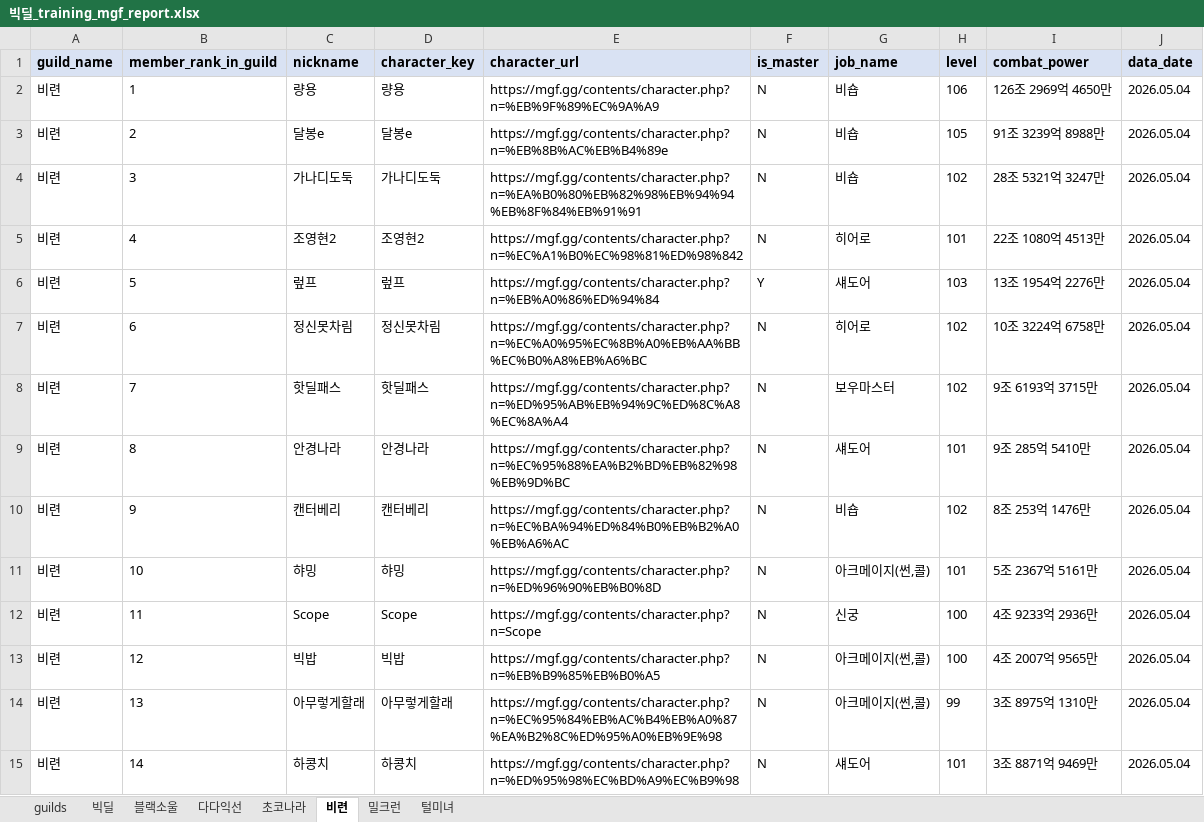
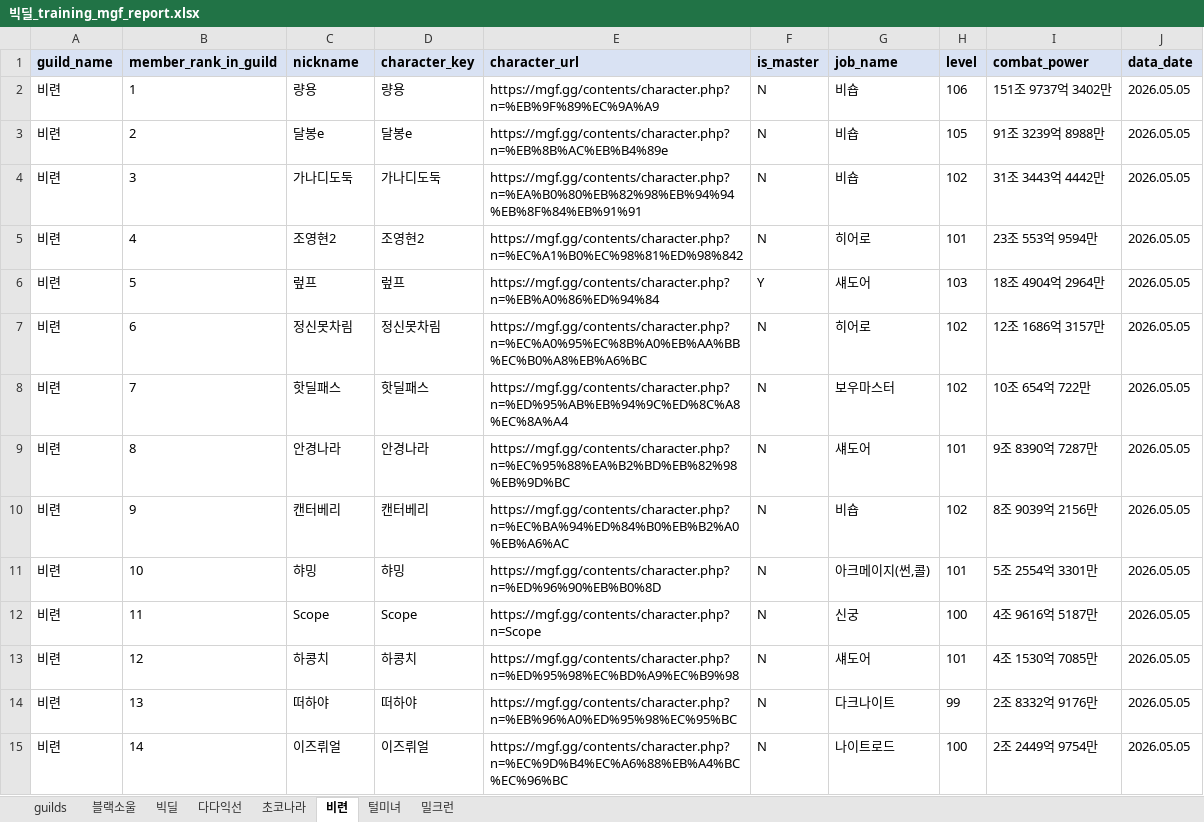
Before and after one commit to pogas/mgf_guild_match, an Excel workbook: reports/빅딜/빅딜_training_mgf_report.xlsx, sheet 비련, drawn as a sheet; only a part is shown; values as stored, in another font and other column widths than the file's, no borders; the diff covers the shown part only; the diff names each change by its address in the sheet, - before the commit and + after, or states it on an @@ line.

```diff
--- a/reports/빅딜/빅딜_training_mgf_report.xlsx (sheet 비련)
+++ b/reports/빅딜/빅딜_training_mgf_report.xlsx (sheet 비련)
@@ sheet tab order changed: guilds | 블랙소울 | 빅딜 | 다다익선 | 초코나라 | 비련 | 털미녀 | 밀크런 @@
-I2 (combat_power): 126조 2969억 4650만
+I2 (combat_power): 151조 9737억 3402만
-J2:J15 (data_date): 2026.05.04
+J2:J15 (data_date): 2026.05.05
-I4 (combat_power): 28조 5321억 3247만
+I4 (combat_power): 31조 3443억 4442만
-I5 (combat_power): 22조 1080억 4513만
+I5 (combat_power): 23조 553억 9594만
-I6 (combat_power): 13조 1954억 2276만
+I6 (combat_power): 18조 4904억 2964만
-I7 (combat_power): 10조 3224억 6758만
+I7 (combat_power): 12조 1686억 3157만
-I8 (combat_power): 9조 6193억 3715만
+I8 (combat_power): 10조 654억 722만
-I9 (combat_power): 9조 285억 5410만
+I9 (combat_power): 9조 8390억 7287만
-I10 (combat_power): 8조 253억 1476만
+I10 (combat_power): 8조 9039억 2156만
-I11 (combat_power): 5조 2367억 5161만
+I11 (combat_power): 5조 2554억 3301만
-I12 (combat_power): 4조 9233억 2936만
+I12 (combat_power): 4조 9616억 5187만
-C13 (nickname): 빅밥
+C13 (nickname): 하콩치
-D13 (character_key): 빅밥
+D13 (character_key): 하콩치
-E13 (character_url): https://mgf.gg/contents/character.php?n=%EB%B9%85%EB%B0%A5
+E13 (character_url): https://mgf.gg/contents/character.php?n=%ED%95%98%EC%BD%A9%EC%B9%98
-G13 (job_name): 아크메이지(썬,콜)
+G13 (job_name): 섀도어
-H13 (level): 100
+H13 (level): 101
-I13 (combat_power): 4조 2007억 9565만
+I13 (combat_power): 4조 1530억 7085만
-C14 (nickname): 아무렇게할래
+C14 (nickname): 떠하야
-D14 (character_key): 아무렇게할래
+D14 (character_key): 떠하야
-E14 (character_url): https://mgf.gg/contents/character.php?n=%EC%95%84%EB%AC%B4%EB%A0%87%EA%B2%8C%ED%95%A0%EB%9E%98
+E14 (character_url): https://mgf.gg/contents/character.php?n=%EB%96%A0%ED%95%98%EC%95%BC
-G14 (job_name): 아크메이지(썬,콜)
+G14 (job_name): 다크나이트
-I14 (combat_power): 3조 8975억 1310만
+I14 (combat_power): 2조 8332억 9176만
-C15 (nickname): 하콩치
+C15 (nickname): 이즈뤼얼
-D15 (character_key): 하콩치
+D15 (character_key): 이즈뤼얼
-E15 (character_url): https://mgf.gg/contents/character.php?n=%ED%95%98%EC%BD%A9%EC%B9%98
+E15 (character_url): https://mgf.gg/contents/character.php?n=%EC%9D%B4%EC%A6%88%EB%A4%BC%EC%96%BC
-G15 (job_name): 섀도어
+G15 (job_name): 나이트로드
-H15 (level): 101
+H15 (level): 100
-I15 (combat_power): 3조 8871억 9469만
+I15 (combat_power): 2조 2449억 9754만
```
Also changed, not shown: 12 removed rows and 19 edited cells elsewhere in this sheet, sheet 밀크런, sheet 빅딜, sheet 털미녀, sheet 블랙소울, sheet 다다익선, sheet 초코나라, 1 more sheet, reports/빅딜/빅딜_league_mgf_report.xlsx, reports/셀린느/셀린느_league_mgf_report.xlsx, 34 other files.
